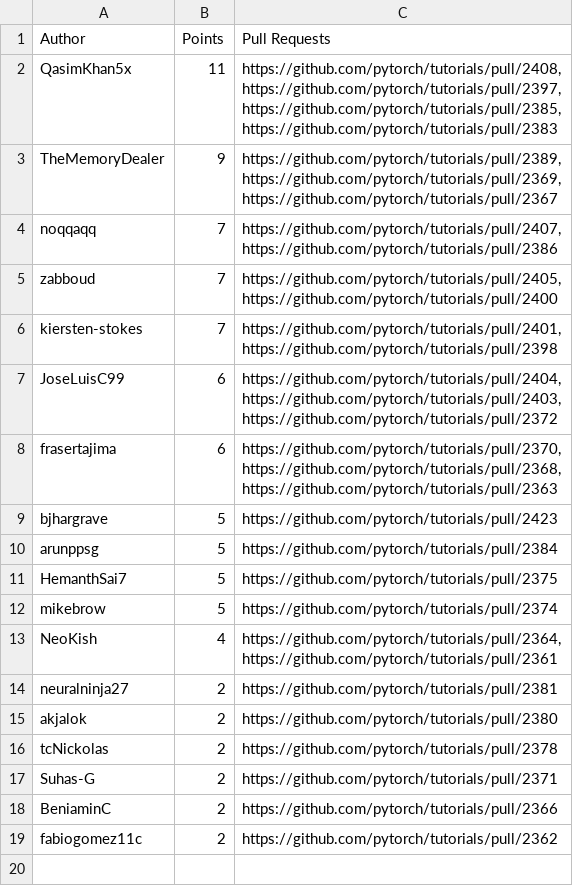
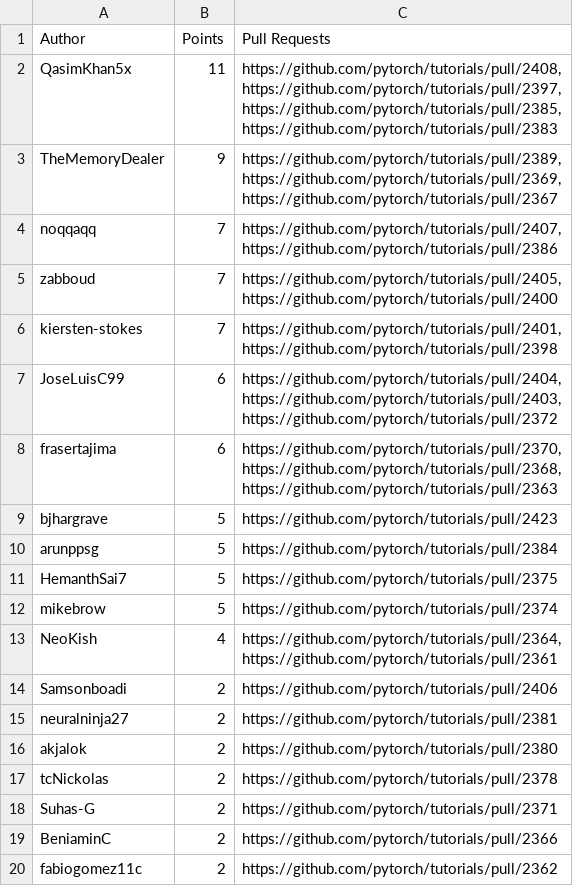
Before and after one commit to svekars/test-stats, a CSV file: pytorch/leaderboard-pytorch-docathon.csv, drawn as a sheet.

```diff
--- a/pytorch/leaderboard-pytorch-docathon.csv
+++ b/pytorch/leaderboard-pytorch-docathon.csv
@@ -26,2 +26,3 @@ NeoKish,4,"https://github.com/pytorch/tutorials/pull/2364,
 https://github.com/pytorch/tutorials/pull/2361"
+Samsonboadi,2,https://github.com/pytorch/tutorials/pull/2406
 neuralninja27,2,https://github.com/pytorch/tutorials/pull/2381
```
Also changed, not shown: 1 other file.
